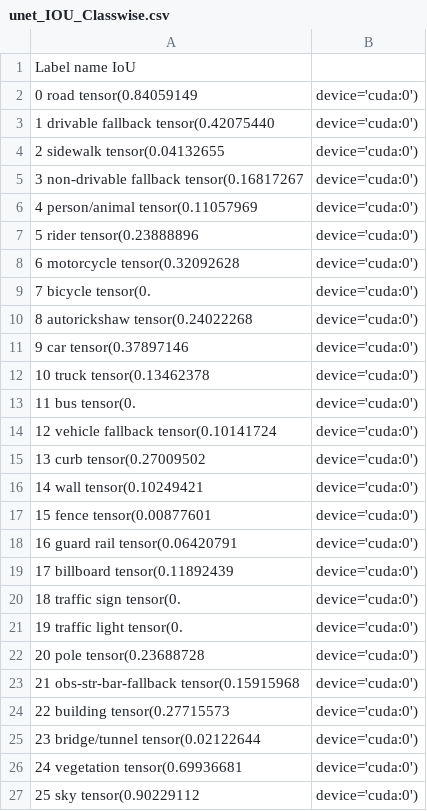
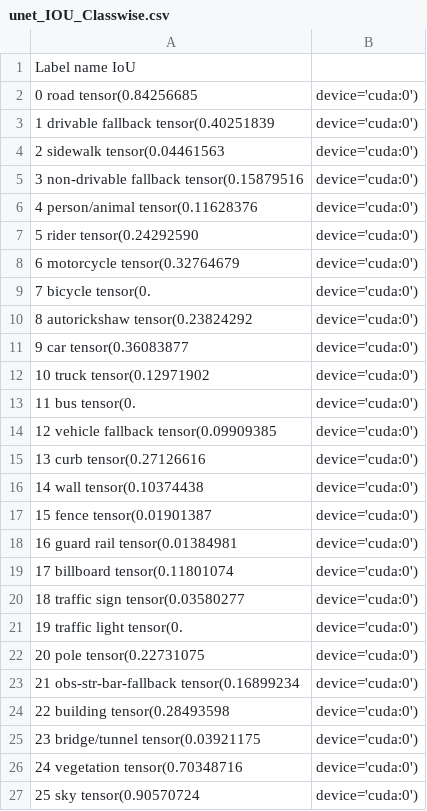
Before and after one commit to Krishna14/CSE251B, a CSV file: PA3/unet_IOU_Classwise.csv, drawn as a sheet.

```diff
--- a/PA3/unet_IOU_Classwise.csv
+++ b/PA3/unet_IOU_Classwise.csv
@@ -1,27 +1,27 @@
 	Label name	IoU
-0	road	tensor(0.84059149, device='cuda:0')
-1	drivable fallback	tensor(0.42075440, device='cuda:0')
-2	sidewalk	tensor(0.04132655, device='cuda:0')
-3	non-drivable fallback	tensor(0.16817267, device='cuda:0')
-4	person/animal	tensor(0.11057969, device='cuda:0')
-5	rider	tensor(0.23888896, device='cuda:0')
-6	motorcycle	tensor(0.32092628, device='cuda:0')
+0	road	tensor(0.84256685, device='cuda:0')
+1	drivable fallback	tensor(0.40251839, device='cuda:0')
+2	sidewalk	tensor(0.04461563, device='cuda:0')
+3	non-drivable fallback	tensor(0.15879516, device='cuda:0')
+4	person/animal	tensor(0.11628376, device='cuda:0')
+5	rider	tensor(0.24292590, device='cuda:0')
+6	motorcycle	tensor(0.32764679, device='cuda:0')
 7	bicycle	tensor(0., device='cuda:0')
-8	autorickshaw	tensor(0.24022268, device='cuda:0')
-9	car	tensor(0.37897146, device='cuda:0')
-10	truck	tensor(0.13462378, device='cuda:0')
+8	autorickshaw	tensor(0.23824292, device='cuda:0')
+9	car	tensor(0.36083877, device='cuda:0')
+10	truck	tensor(0.12971902, device='cuda:0')
 11	bus	tensor(0., device='cuda:0')
-12	vehicle fallback	tensor(0.10141724, device='cuda:0')
-13	curb	tensor(0.27009502, device='cuda:0')
-14	wall	tensor(0.10249421, device='cuda:0')
-15	fence	tensor(0.00877601, device='cuda:0')
-16	guard rail	tensor(0.06420791, device='cuda:0')
-17	billboard	tensor(0.11892439, device='cuda:0')
-18	traffic sign	tensor(0., device='cuda:0')
+12	vehicle fallback	tensor(0.09909385, device='cuda:0')
+13	curb	tensor(0.27126616, device='cuda:0')
+14	wall	tensor(0.10374438, device='cuda:0')
+15	fence	tensor(0.01901387, device='cuda:0')
+16	guard rail	tensor(0.01384981, device='cuda:0')
+17	billboard	tensor(0.11801074, device='cuda:0')
+18	traffic sign	tensor(0.03580277, device='cuda:0')
 19	traffic light	tensor(0., device='cuda:0')
-20	pole	tensor(0.23688728, device='cuda:0')
-21	obs-str-bar-fallback	tensor(0.15915968, device='cuda:0')
-22	building	tensor(0.27715573, device='cuda:0')
-23	bridge/tunnel	tensor(0.02122644, device='cuda:0')
-24	vegetation	tensor(0.69936681, device='cuda:0')
-25	sky	tensor(0.90229112, device='cuda:0')
+20	pole	tensor(0.22731075, device='cuda:0')
+21	obs-str-bar-fallback	tensor(0.16899234, device='cuda:0')
+22	building	tensor(0.28493598, device='cuda:0')
+23	bridge/tunnel	tensor(0.03921175, device='cuda:0')
+24	vegetation	tensor(0.70348716, device='cuda:0')
+25	sky	tensor(0.90570724, device='cuda:0')
```
Also changed, not shown: 4 other files.
